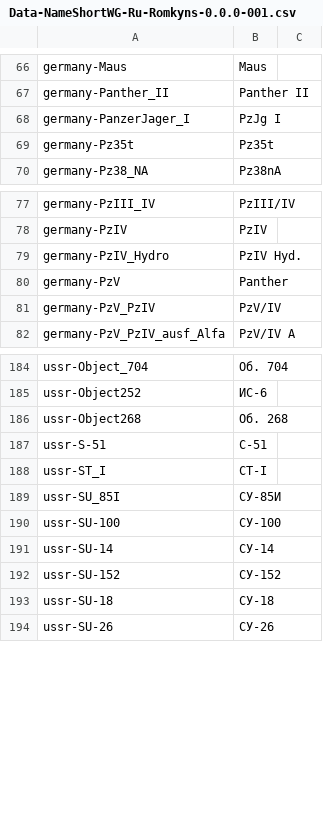
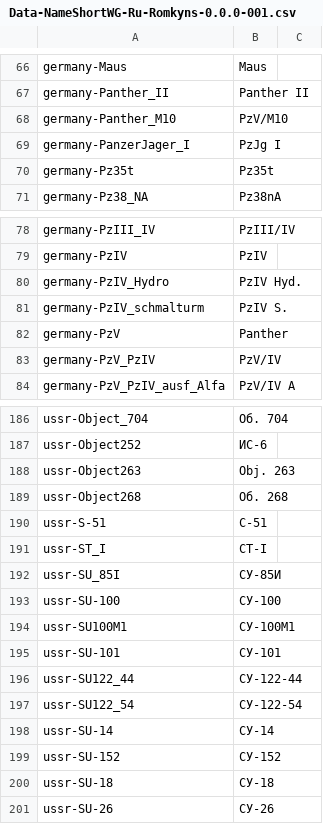
Before and after one commit to rstarkov/TankIconMaker, a CSV file: Resources/Data-NameShortWG-Ru-Romkyns-0.0.0-001.csv, drawn as a sheet; only a part is shown, gaps mark what is left out; the diff names each change by its address in the sheet, - before the commit and + after, or states it on an @@ line.

```diff
--- a/Resources/Data-NameShortWG-Ru-Romkyns-0.0.0-001.csv
+++ b/Resources/Data-NameShortWG-Ru-Romkyns-0.0.0-001.csv
+row 68: germany-Panther_M10 | PzV/M10
+row 81: germany-PzIV_schmalturm | PzIV S.
+row 188: ussr-Object263 | Obj. 263
+row 194: ussr-SU100M1 | СУ-100М1
+row 195: ussr-SU-101 | СУ-101
+row 196: ussr-SU122_44 | СУ-122-44
+row 197: ussr-SU122_54 | СУ-122-54
```
Also changed, not shown: Resources/Data-NameFullWG-Ru-Romkyns-0.0.0-001.csv, 4 other files.
